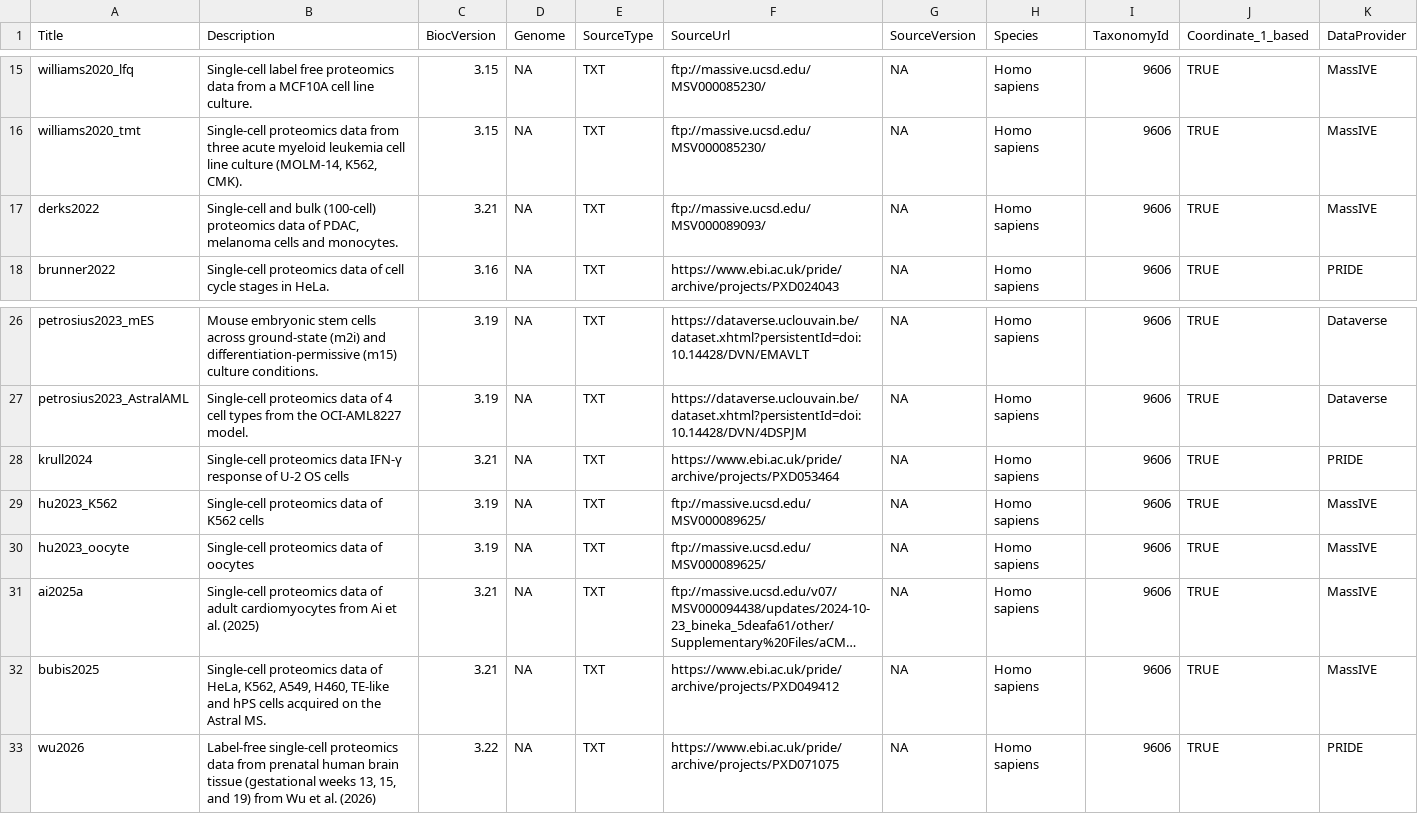
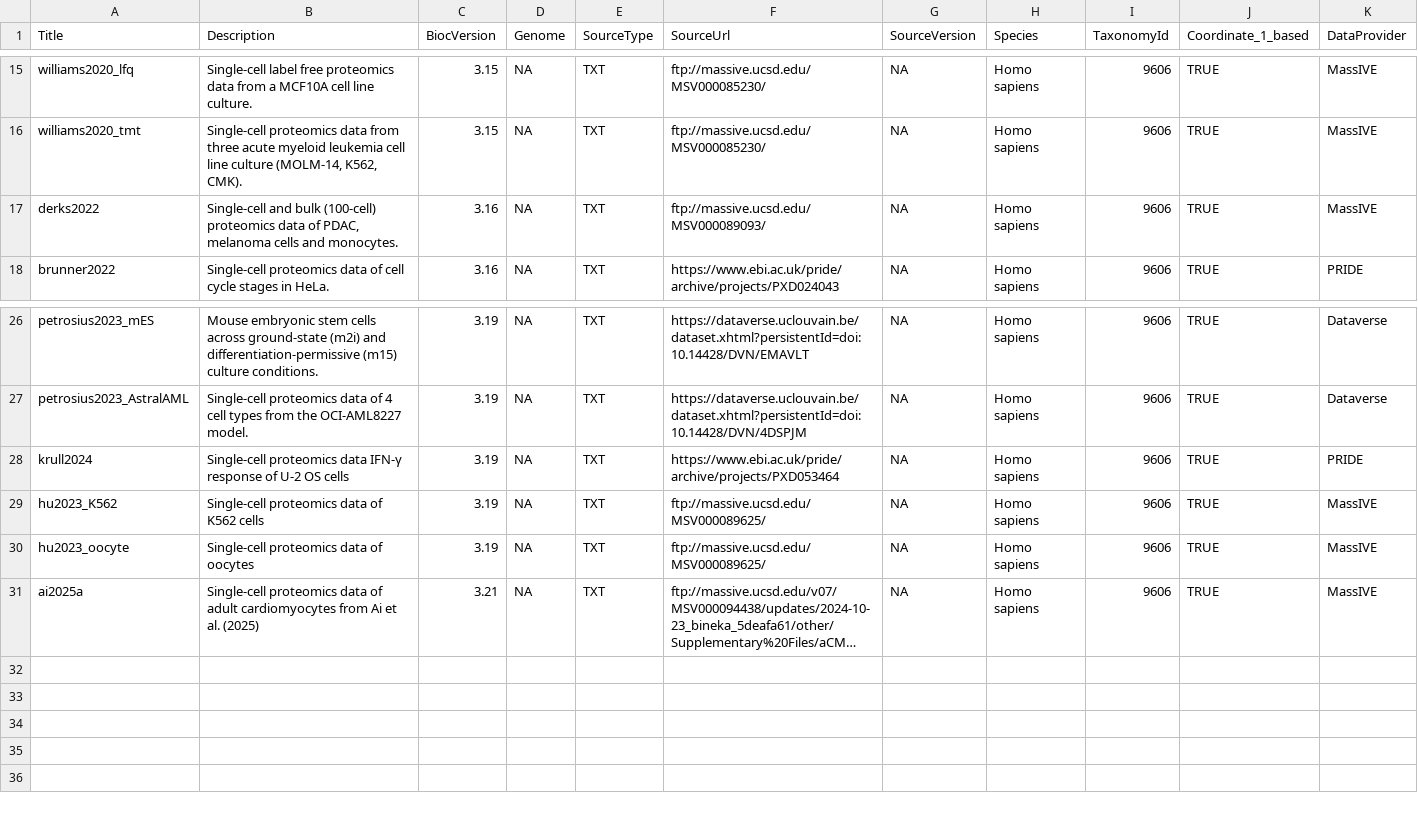
Before and after one commit to UCLouvain-CBIO/scpdata, a CSV file: inst/extdata/metadata.csv, drawn as a sheet; only a part is shown, gaps mark what is left out; long unchanged cells end in …; rows hold the shown columns only; the diff names each change by its address in the sheet, - before the commit and + after, or states it on an @@ line.

Commit message:
revert metadata for fixed data

```diff
--- a/inst/extdata/metadata.csv
+++ b/inst/extdata/metadata.csv
-C17 (BiocVersion): 3.21
+C17 (BiocVersion): 3.16
-C28 (BiocVersion): 3.21
+C28 (BiocVersion): 3.19
-row 32: bubis2025 | Single-cell proteomics data of HeLa, K562, A549, H460, TE-like and hPS cells acquired on the Astral MS. | 3.21 | NA | TXT | https://www.ebi.ac.uk/pride/archive/projects/PXD049412 | NA | Homo sapiens | 9606 | TRUE | MassIVE
-row 33: wu2026 | Label-free single-cell proteomics data from prenatal human brain tissue (gestational weeks 13, 15, and 19) from Wu et al. (2026) | 3.22 | NA | TXT | https://www.ebi.ac.uk/pride/archive/projects/PXD071075 | NA | Homo sapiens | 9606 | TRUE | PRIDE
```
Also changed, not shown: 3 other files.
